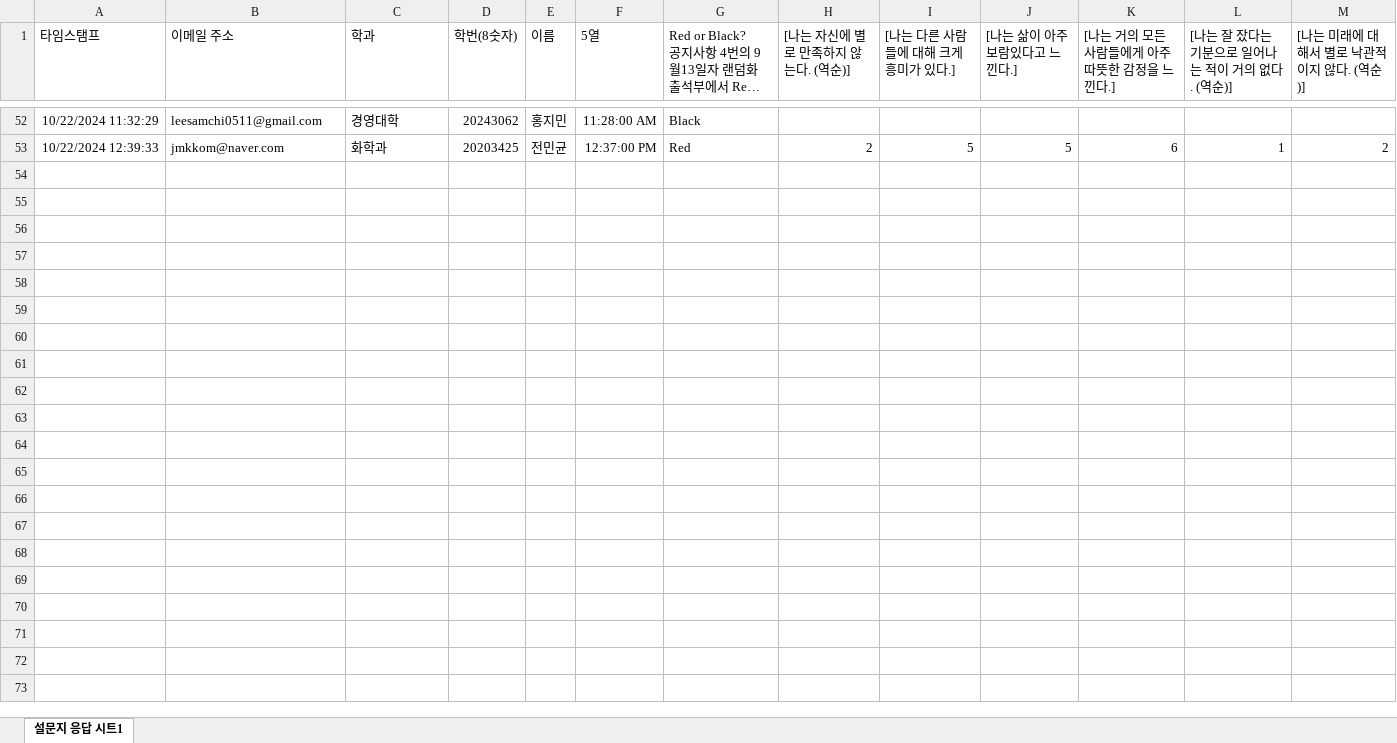
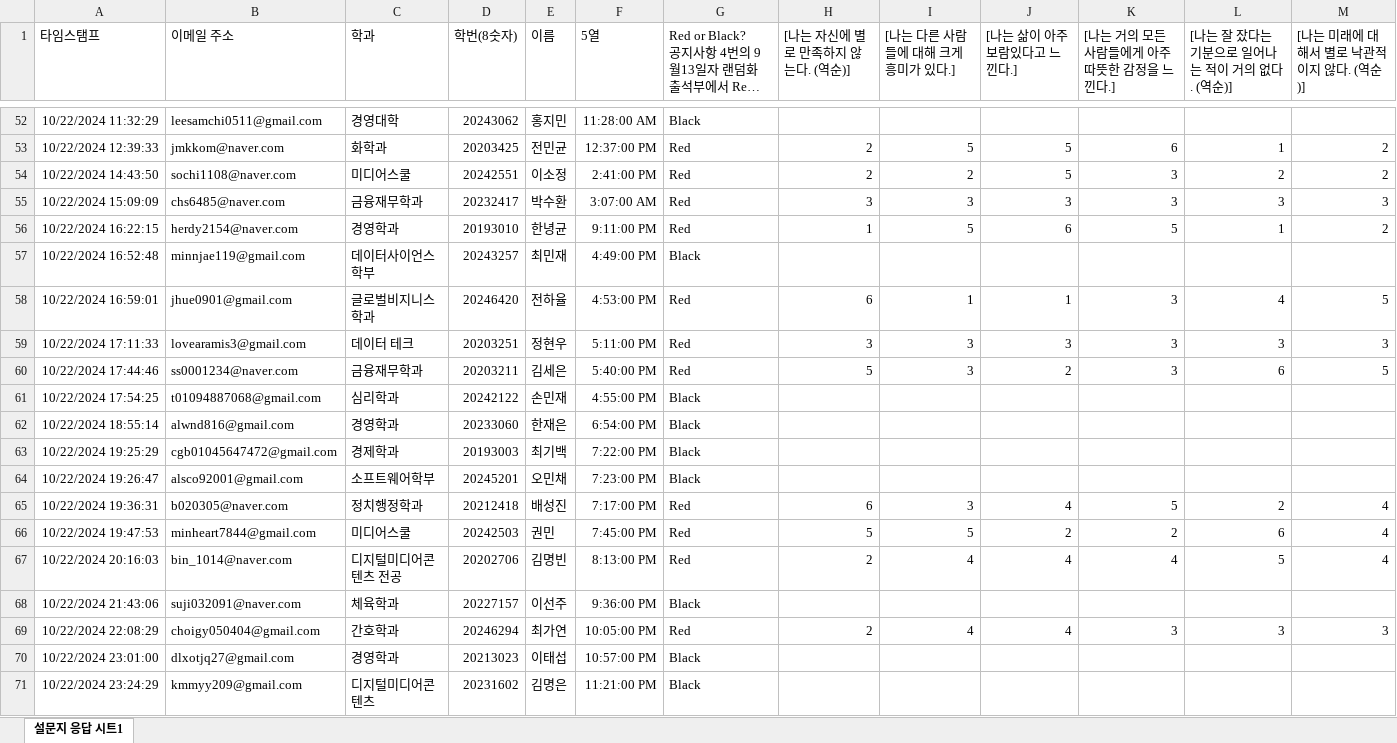
Before and after one commit to kwlee58/class202501, an Excel workbook: R/data/oxford_241021.xlsx, sheet 설문지 응답 시트1, drawn as a sheet; only a part is shown, gaps mark what is left out; long unchanged cells end in …; values as stored, in another font and other column widths than the file's, no borders; table styles not drawn; rows hold the shown columns only; the diff covers the shown part only; the diff names each change by its address in the sheet, - before the commit and + after, or states it on an @@ line.

Commit message:
241021,oxford modified

```diff
--- a/R/data/oxford_241021.xlsx (sheet 설문지 응답 시트1)
+++ b/R/data/oxford_241021.xlsx (sheet 설문지 응답 시트1)
+row 54: 10/22/2024 14:43:50 | sochi1108@naver.com | 미디어스쿨 | 20242551 | 이소정 | 2:41:00 PM | Red | 2 | 2 | 5 | 3 | 2 | 2
+row 55: 10/22/2024 15:09:09 | chs6485@naver.com | 금융재무학과 | 20232417 | 박수환 | 3:07:00 AM | Red | 3 | 3 | 3 | 3 | 3 | 3
+row 56: 10/22/2024 16:22:15 | herdy2154@naver.com | 경영학과 | 20193010 | 한녕균 | 9:11:00 PM | Red | 1 | 5 | 6 | 5 | 1 | 2
+row 57: 10/22/2024 16:52:48 | minnjae119@gmail.com | 데이터사이언스학부 | 20243257 | 최민재 | 4:49:00 PM | Black
+row 58: 10/22/2024 16:59:01 | jhue0901@gmail.com | 글로벌비지니스학과 | 20246420 | 전하율 | 4:53:00 PM | Red | 6 | 1 | 1 | 3 | 4 | 5
+row 59: 10/22/2024 17:11:33 | lovearamis3@gmail.com | 데이터 테크 | 20203251 | 정현우 | 5:11:00 PM | Red | 3 | 3 | 3 | 3 | 3 | 3
+row 60: 10/22/2024 17:44:46 | ss0001234@naver.com | 금융재무학과 | 20203211 | 김세은 | 5:40:00 PM | Red | 5 | 3 | 2 | 3 | 6 | 5
+row 61: 10/22/2024 17:54:25 | t01094887068@gmail.com | 심리학과 | 20242122 | 손민재 | 4:55:00 PM | Black
+row 62: 10/22/2024 18:55:14 | alwnd816@gmail.com | 경영학과 | 20233060 | 한재은 | 6:54:00 PM | Black
+row 63: 10/22/2024 19:25:29 | cgb01045647472@gmail.com | 경제학과 | 20193003 | 최기백 | 7:22:00 PM | Black
+row 64: 10/22/2024 19:26:47 | alsco92001@gmail.com | 소프트웨어학부 | 20245201 | 오민채 | 7:23:00 PM | Black
+row 65: 10/22/2024 19:36:31 | b020305@naver.com | 정치행정학과 | 20212418 | 배성진 | 7:17:00 PM | Red | 6 | 3 | 4 | 5 | 2 | 4
+row 66: 10/22/2024 19:47:53 | minheart7844@gmail.com | 미디어스쿨 | 20242503 | 권민 | 7:45:00 PM | Red | 5 | 5 | 2 | 2 | 6 | 4
+row 67: 10/22/2024 20:16:03 | bin_1014@naver.com | 디지털미디어콘텐츠 전공 | 20202706 | 김명빈 | 8:13:00 PM | Red | 2 | 4 | 4 | 4 | 5 | 4
+row 68: 10/22/2024 21:43:06 | suji032091@naver.com | 체육학과 | 20227157 | 이선주 | 9:36:00 PM | Black
+row 69: 10/22/2024 22:08:29 | choigy050404@gmail.com | 간호학과 | 20246294 | 최가연 | 10:05:00 PM | Red | 2 | 4 | 4 | 3 | 3 | 3
+row 70: 10/22/2024 23:01:00 | dlxotjq27@gmail.com | 경영학과 | 20213023 | 이태섭 | 10:57:00 PM | Black
+row 71: 10/22/2024 23:24:29 | kmmyy209@gmail.com | 디지털미디어콘텐츠 | 20231602 | 김명은 | 11:21:00 PM | Black
```
Also changed, not shown: 3 added rows elsewhere in this sheet, R/data/oxford_241021_tmp.xlsx, R/data/quiz241014.xlsx, 28 other files.
